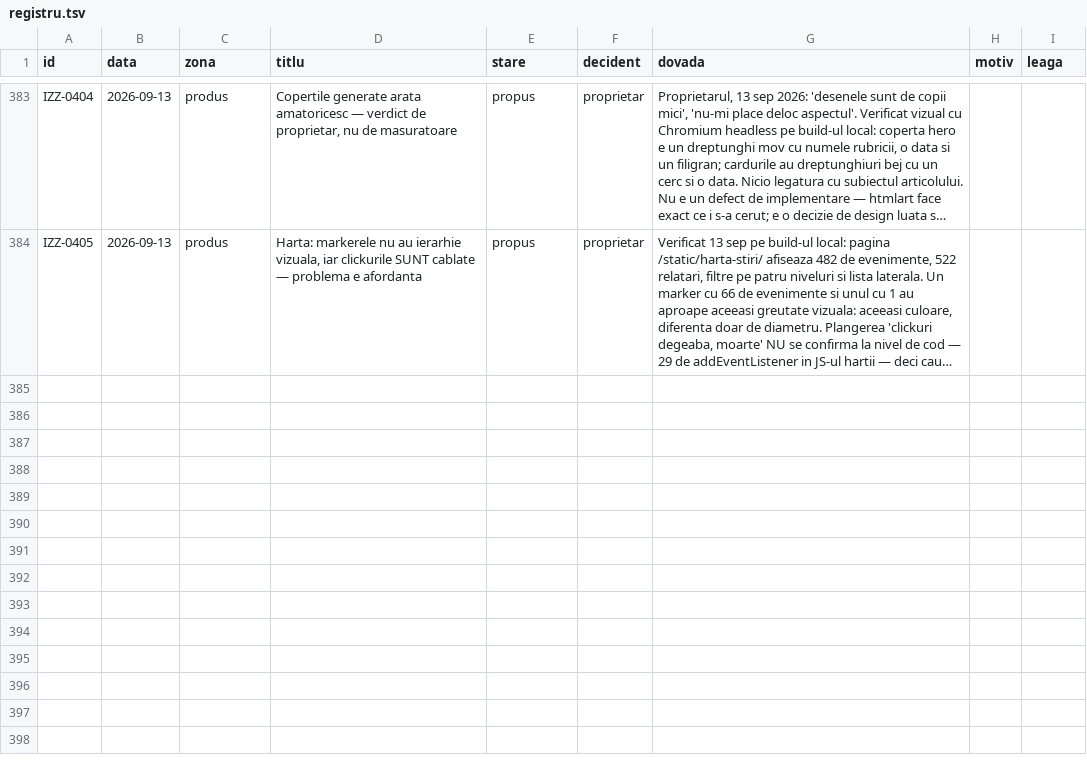
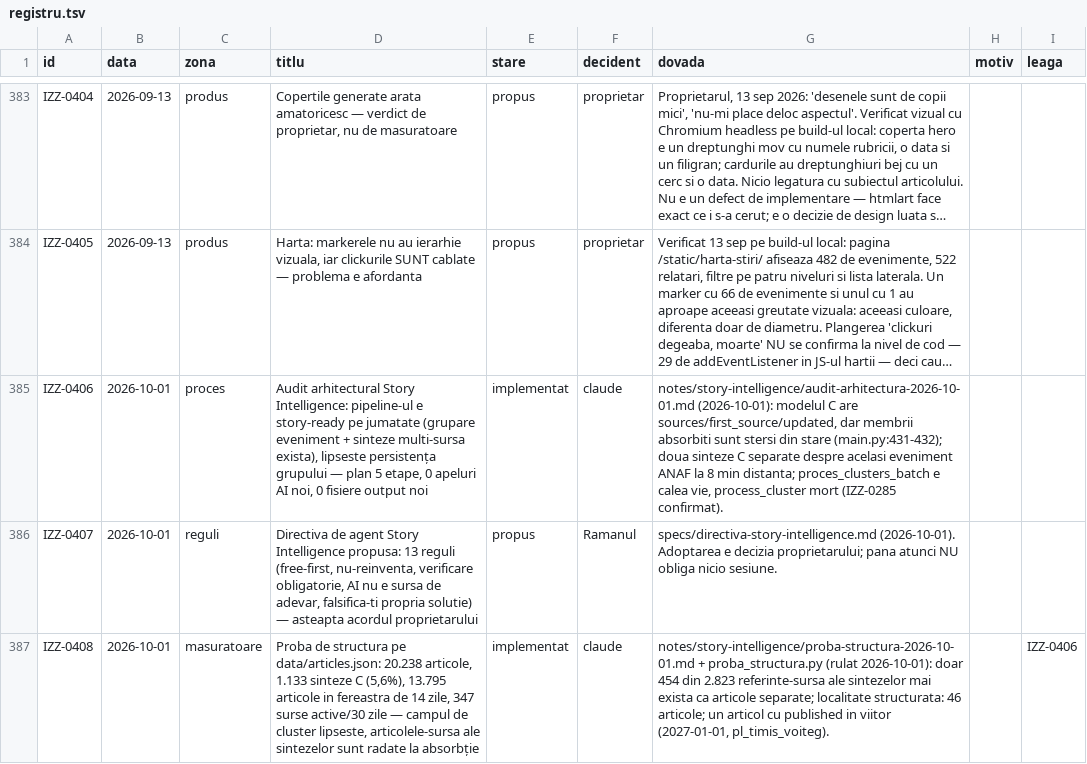
Before and after one commit to Ramanul/izz-ro, a TSV file: specs/registru.tsv, drawn as a sheet; only a part is shown, gaps mark what is left out; long unchanged cells end in …; the diff names each change by its address in the sheet, - before the commit and + after, or states it on an @@ line.

Commit message:
story-intelligence: faza 0-1 — directiva de agent (propusa), audit arhitectural, proba de structura pe date reale; registru IZZ-0406..0408

```diff
--- a/specs/registru.tsv
+++ b/specs/registru.tsv
+row 385: IZZ-0406 | 2026-10-01 | proces | Audit arhitectural Story Intelligence: pipeline-ul e story-ready pe jumatate (grupare eveniment + sinteze multi-sursa exista), lipseste persistența grupului — plan 5 etape, 0 apeluri AI noi, 0 fisiere output noi | implementat | claude | notes/story-intelligence/audit-arhitectura-2026-10-01.md (2026-10-01): modelul C are sources/first_source/updated, dar membrii absorbiti sunt stersi din stare (main.py:431-432); doua sinteze C separate despre acelasi eveniment ANAF la 8 min distanta; proces_clusters_batch e calea vie, process_cluster mort (IZZ-0285 confirmat).
+row 386: IZZ-0407 | 2026-10-01 | reguli | Directiva de agent Story Intelligence propusa: 13 reguli (free-first, nu-reinventa, verificare obligatorie, AI nu e sursa de adevar, falsifica-ti propria solutie) — asteapta acordul proprietarului | propus | Ramanul | specs/directiva-story-intelligence.md (2026-10-01). Adoptarea e decizia proprietarului; pana atunci NU obliga nicio sesiune.
+row 387: IZZ-0408 | 2026-10-01 | masuratoare | Proba de structura pe data/articles.json: 20.238 articole, 1.133 sinteze C (5,6%), 13.795 articole in fereastra de 14 zile, 347 surse active/30 zile — campul de cluster lipseste, articolele-sursa ale sintezelor sunt radate la absorbție | implementat | claude | notes/story-intelligence/proba-structura-2026-10-01.md + proba_structura.py (rulat 2026-10-01): doar 454 din 2.823 referinte-sursa ale sintezelor mai exista ca articole separate; localitate structurata: 46 articole; un articol cu published in viitor (2027-01-01, pl_timis_voiteg). |  | IZZ-0406
```
Also changed, not shown: 4 other files.
